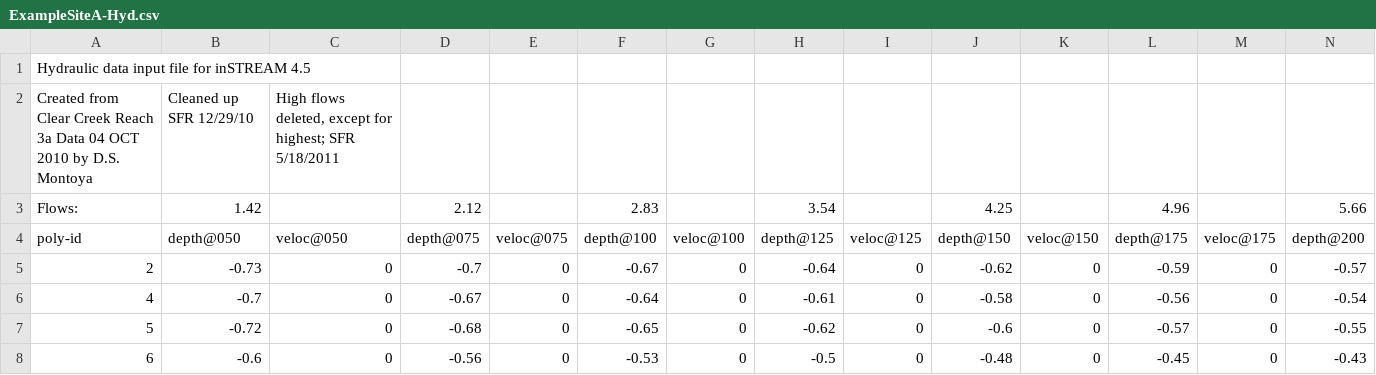
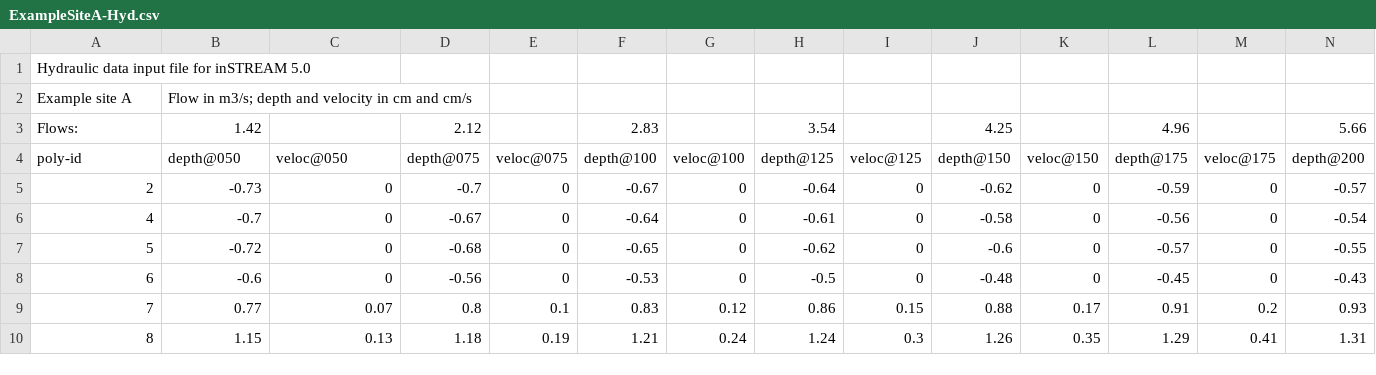
Before and after one commit to colinsheppard/instream, a CSV file: StandardInput/ExampleSiteA-Hyd.csv, drawn as a sheet; only a part is shown; the shorter side is filled out with more unchanged rows; removed rows and columns are numbered as before the commit, all else as after; rows hold the shown columns only; the diff names each change by its address in the sheet, - before the commit and + after, or states it on an @@ line.

Commit message:
Update standard input files. Closes #39

```diff
--- a/StandardInput/ExampleSiteA-Hyd.csv
+++ b/StandardInput/ExampleSiteA-Hyd.csv
-A1 (poly-id): Hydraulic data input file for inSTREAM 4.5
+A1 (poly-id): Hydraulic data input file for inSTREAM 5.0
-row 2: Created from Clear Creek Reach 3a Data 04 OCT 2010 by D.S. Montoya | Cleaned up SFR 12/29/10 | High flows deleted, except for highest; SFR 5/18/2011
+row 2: Example site A | Flow in m3/s; depth and velocity in cm and cm/s
```
Also changed, not shown: StandardInput/ExampleSiteC-Hyd.csv, 19 other files.
